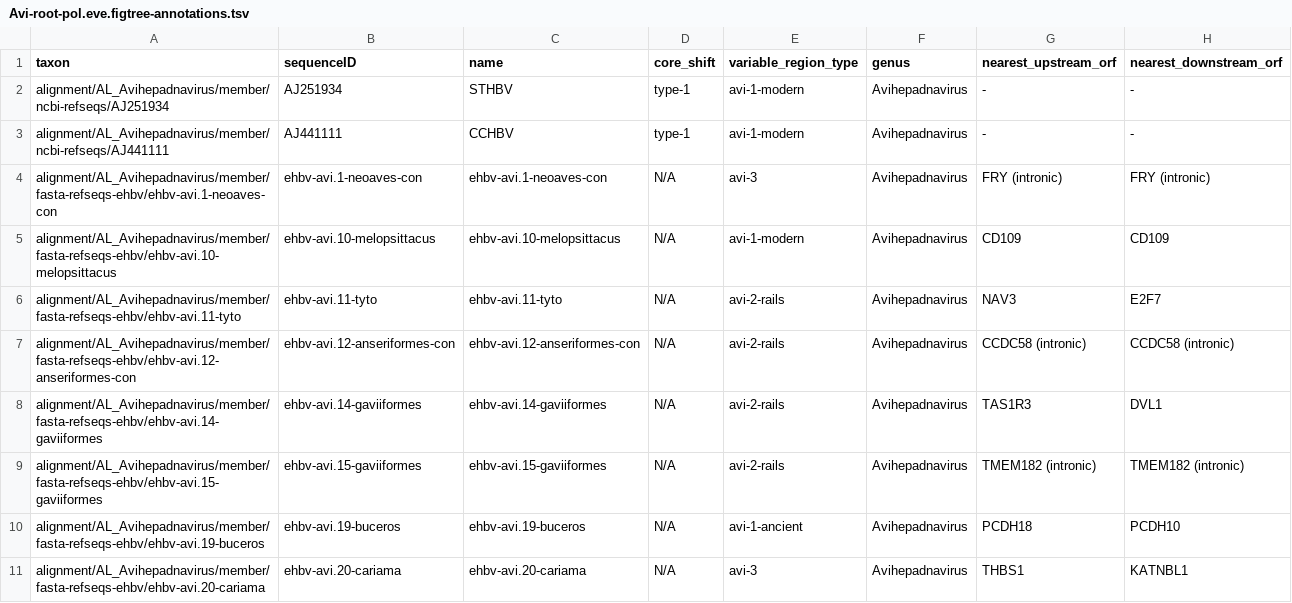
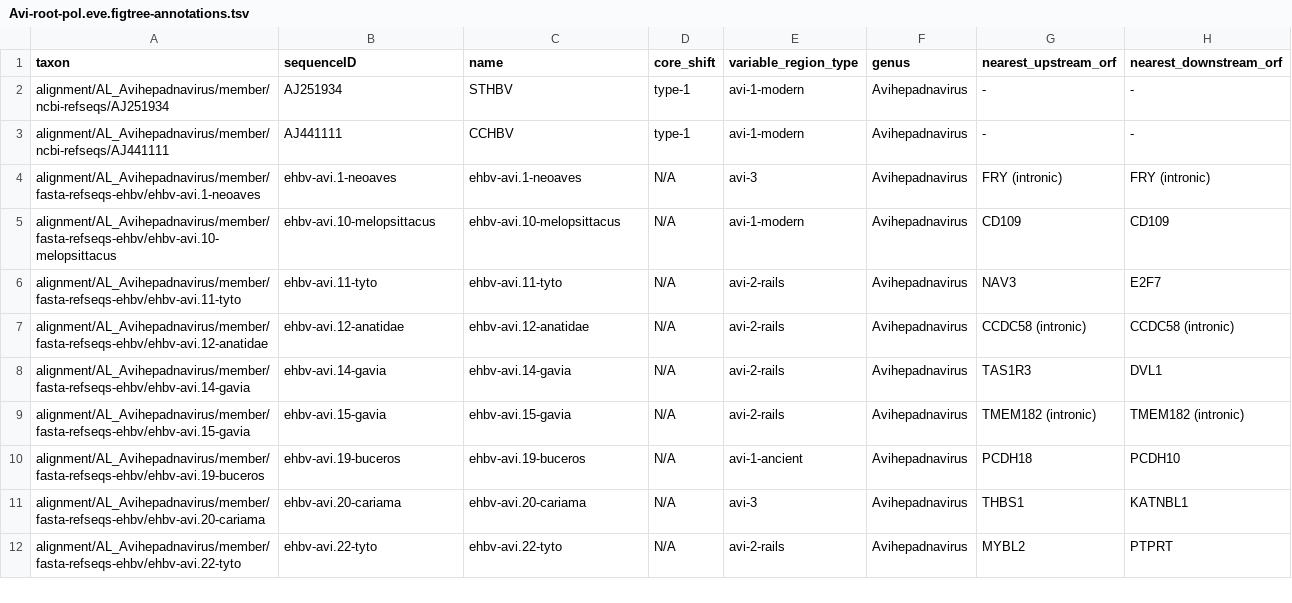
Before and after one commit to giffordlabcvr/Hepadnaviridae-GLUE, a TSV file: trees/eve-genus/Avi-root-pol.eve.figtree-annotations.tsv, drawn as a sheet; only a part is shown; the shorter side is filled out with more unchanged rows.

```diff
--- a/trees/eve-genus/Avi-root-pol.eve.figtree-annotations.tsv
+++ b/trees/eve-genus/Avi-root-pol.eve.figtree-annotations.tsv
@@ -3,8 +3,8 @@ alignment/AL_Avihepadnavirus/member/ncbi-refseqs/AJ251934	AJ251934	STHBV	type-1
 alignment/AL_Avihepadnavirus/member/ncbi-refseqs/AJ441111	AJ441111	CCHBV	type-1	avi-1-modern	Avihepadnavirus	-	-
-alignment/AL_Avihepadnavirus/member/fasta-refseqs-ehbv/ehbv-avi.1-neoaves-con	ehbv-avi.1-neoaves-con	ehbv-avi.1-neoaves-con	N/A	avi-3	Avihepadnavirus	FRY (intronic)	FRY (intronic)
+alignment/AL_Avihepadnavirus/member/fasta-refseqs-ehbv/ehbv-avi.1-neoaves	ehbv-avi.1-neoaves	ehbv-avi.1-neoaves	N/A	avi-3	Avihepadnavirus	FRY (intronic)	FRY (intronic)
 alignment/AL_Avihepadnavirus/member/fasta-refseqs-ehbv/ehbv-avi.10-melopsittacus	ehbv-avi.10-melopsittacus	ehbv-avi.10-melopsittacus	N/A	avi-1-modern	Avihepadnavirus	CD109	CD109
 alignment/AL_Avihepadnavirus/member/fasta-refseqs-ehbv/ehbv-avi.11-tyto	ehbv-avi.11-tyto	ehbv-avi.11-tyto	N/A	avi-2-rails	Avihepadnavirus	NAV3	E2F7
-alignment/AL_Avihepadnavirus/member/fasta-refseqs-ehbv/ehbv-avi.12-anseriformes-con	ehbv-avi.12-anseriformes-con	ehbv-avi.12-anseriformes-con	N/A	avi-2-rails	Avihepadnavirus	CCDC58 (intronic)	CCDC58 (intronic)
-alignment/AL_Avihepadnavirus/member/fasta-refseqs-ehbv/ehbv-avi.14-gaviiformes	ehbv-avi.14-gaviiformes	ehbv-avi.14-gaviiformes	N/A	avi-2-rails	Avihepadnavirus	TAS1R3	DVL1
-alignment/AL_Avihepadnavirus/member/fasta-refseqs-ehbv/ehbv-avi.15-gaviiformes	ehbv-avi.15-gaviiformes	ehbv-avi.15-gaviiformes	N/A	avi-2-rails	Avihepadnavirus	TMEM182 (intronic)	TMEM182 (intronic)
+alignment/AL_Avihepadnavirus/member/fasta-refseqs-ehbv/ehbv-avi.12-anatidae	ehbv-avi.12-anatidae	ehbv-avi.12-anatidae	N/A	avi-2-rails	Avihepadnavirus	CCDC58 (intronic)	CCDC58 (intronic)
+alignment/AL_Avihepadnavirus/member/fasta-refseqs-ehbv/ehbv-avi.14-gavia	ehbv-avi.14-gavia	ehbv-avi.14-gavia	N/A	avi-2-rails	Avihepadnavirus	TAS1R3	DVL1
+alignment/AL_Avihepadnavirus/member/fasta-refseqs-ehbv/ehbv-avi.15-gavia	ehbv-avi.15-gavia	ehbv-avi.15-gavia	N/A	avi-2-rails	Avihepadnavirus	TMEM182 (intronic)	TMEM182 (intronic)
 alignment/AL_Avihepadnavirus/member/fasta-refseqs-ehbv/ehbv-avi.19-buceros	ehbv-avi.19-buceros	ehbv-avi.19-buceros	N/A	avi-1-ancient	Avihepadnavirus	PCDH18	PCDH10
```
Also changed, not shown: trees/eve-genus/Avi-root-core.eve.figtree-annotations.tsv, trees/eve-genus/Avi-root-surface.eve.figtree-annotations.tsv, 34 other files.
